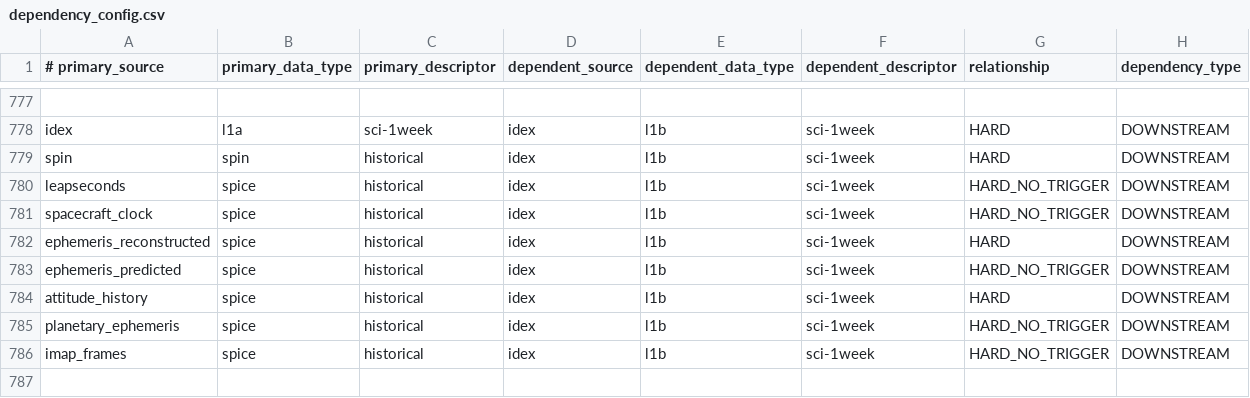
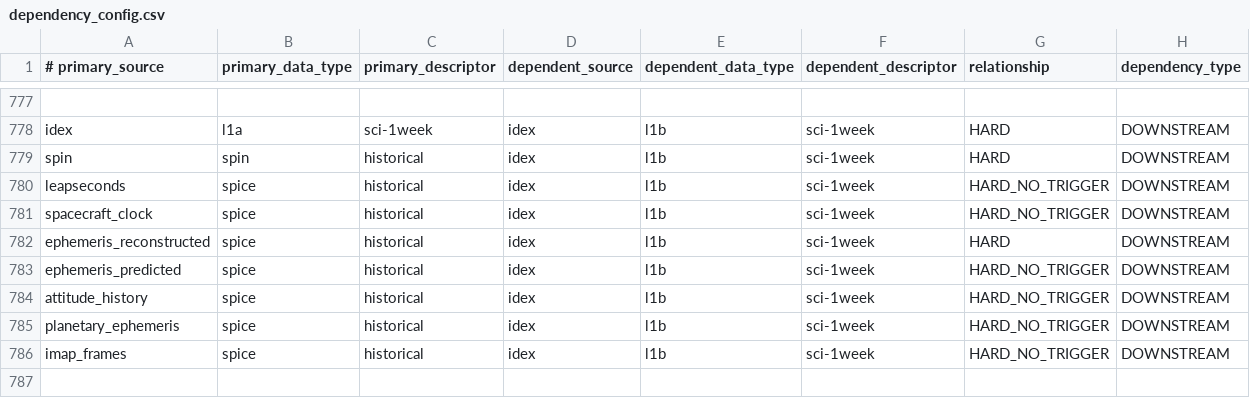
Before and after one commit to laspsandoval/sds-data-manager, a CSV file: sds_data_manager/lambda_code/SDSCode/pipeline_lambdas/dependency_config.csv, drawn as a sheet; only a part is shown, gaps mark what is left out.

Commit message:
fix cadence trigger start dates (#1263)
* fix cadence trigger start dates

* write instance method to get start date

* pr comments

* attitude history trigger

* remove extra dep

```diff
--- a/sds_data_manager/lambda_code/SDSCode/pipeline_lambdas/dependency_config.csv
+++ b/sds_data_manager/lambda_code/SDSCode/pipeline_lambdas/dependency_config.csv
@@ -783,3 +783,3 @@ ephemeris_reconstructed, spice, historical, idex, l1b, sci-1week, HARD, DOWNSTRE
 ephemeris_predicted, spice, historical, idex, l1b, sci-1week, HARD_NO_TRIGGER, DOWNSTREAM
-attitude_history, spice, historical, idex, l1b, sci-1week, HARD, DOWNSTREAM
+attitude_history, spice, historical, idex, l1b, sci-1week, HARD_NO_TRIGGER, DOWNSTREAM
 planetary_ephemeris, spice, historical, idex, l1b, sci-1week, HARD_NO_TRIGGER, DOWNSTREAM
```
Also changed, not shown: 4 other files.
